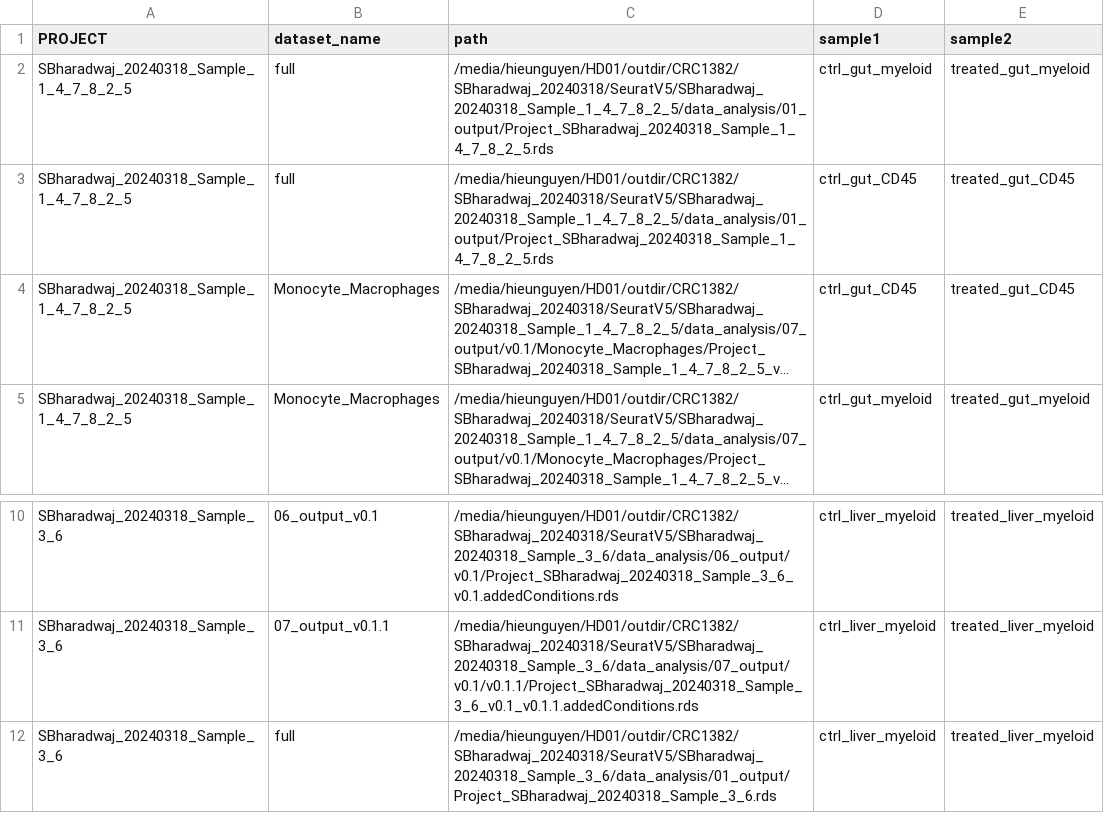
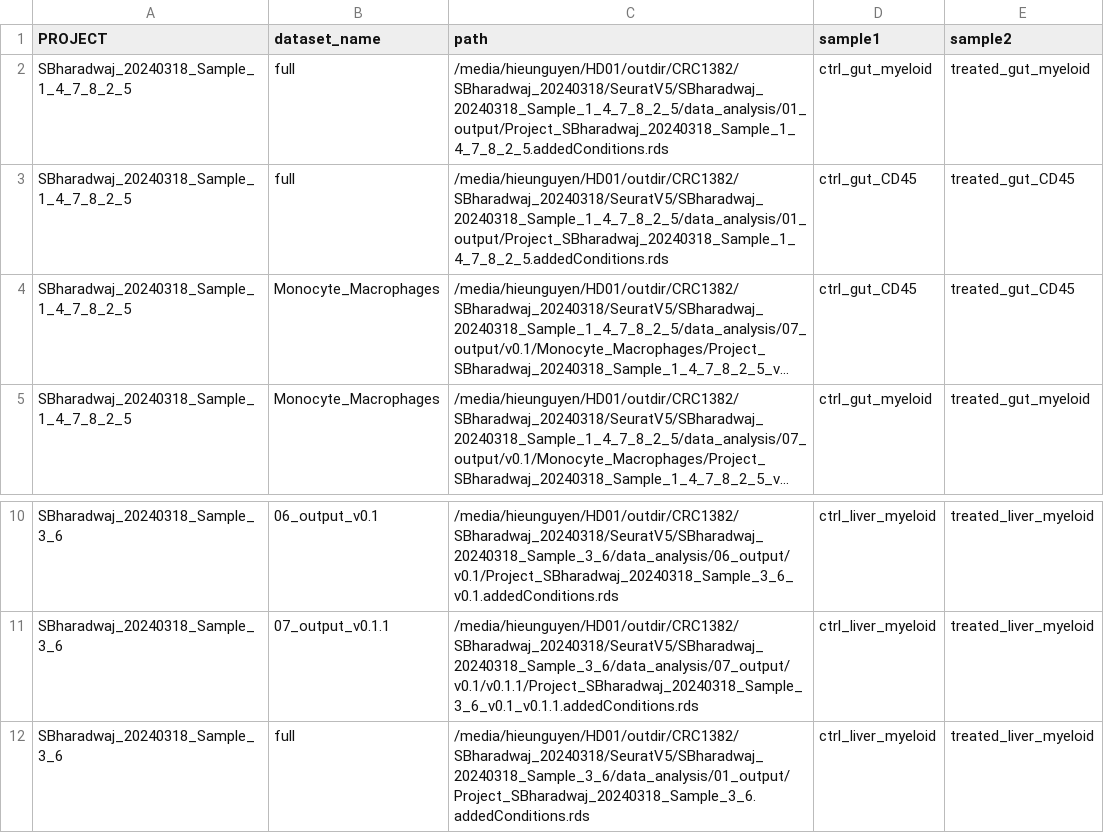
Before and after one commit to hieunguyen4193/SB_data_analysis, a CSV file: deep_seq_batch/SampleSheet_for_DGE_and_CellChat.csv, drawn as a sheet; only a part is shown, gaps mark what is left out; long unchanged cells end in …; the diff names each change by its address in the sheet, - before the commit and + after, or states it on an @@ line.

```diff
--- a/deep_seq_batch/SampleSheet_for_DGE_and_CellChat.csv
+++ b/deep_seq_batch/SampleSheet_for_DGE_and_CellChat.csv
-C2:C3 (path): /media/hieunguyen/HD01/outdir/CRC1382/SBharadwaj_20240318/SeuratV5/SBharadwaj_20240318_Sample_1_4_7_8_2_5/data_analysis/01_output/Project_SBharadwaj_20240318_Sample_1_4_7_8_2_5.rds
+C2:C3 (path): /media/hieunguyen/HD01/outdir/CRC1382/SBharadwaj_20240318/SeuratV5/SBharadwaj_20240318_Sample_1_4_7_8_2_5/data_analysis/01_output/Project_SBharadwaj_20240318_Sample_1_4_7_8_2_5.addedConditions.rds
-C12 (path): /media/hieunguyen/HD01/outdir/CRC1382/SBharadwaj_20240318/SeuratV5/SBharadwaj_20240318_Sample_3_6/data_analysis/01_output/Project_SBharadwaj_20240318_Sample_3_6.rds
+C12 (path): /media/hieunguyen/HD01/outdir/CRC1382/SBharadwaj_20240318/SeuratV5/SBharadwaj_20240318_Sample_3_6/data_analysis/01_output/Project_SBharadwaj_20240318_Sample_3_6.addedConditions.rds
```
Also changed, not shown: 8 other files.
